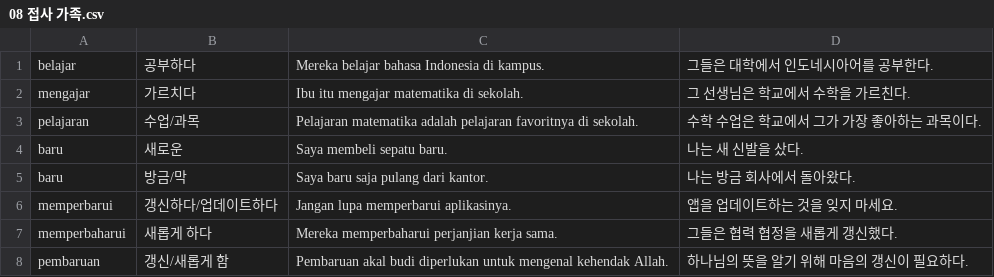
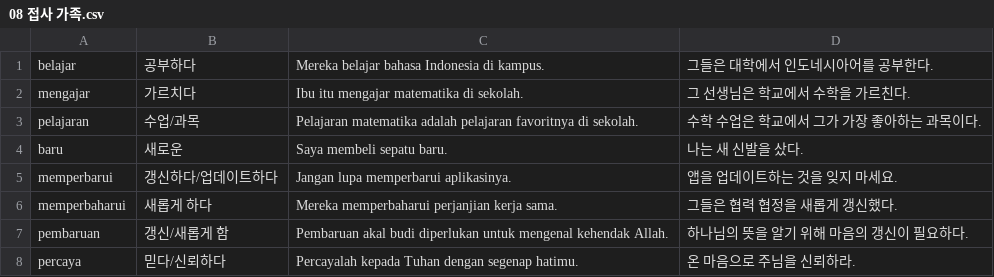
Before and after one commit to cura4world/idkr-buddy, a CSV file: data/categories/08 접사 가족.csv, drawn as a sheet; only a part is shown; the shorter side is filled out with more unchanged rows.

```diff
--- a/data/categories/08 접사 가족.csv
+++ b/data/categories/08 접사 가족.csv
@@ -4,3 +4,2 @@ pelajaran,수업/과목,Pelajaran matematika adalah pelajaran favoritnya di seko
 baru,새로운,Saya membeli sepatu baru.,나는 새 신발을 샀다.
-baru,방금/막,Saya baru saja pulang dari kantor.,나는 방금 회사에서 돌아왔다.
 memperbarui,갱신하다/업데이트하다,Jangan lupa memperbarui aplikasinya.,앱을 업데이트하는 것을 잊지 마세요.
```
Also changed, not shown: data/categories/11 빈도·양태.csv.
